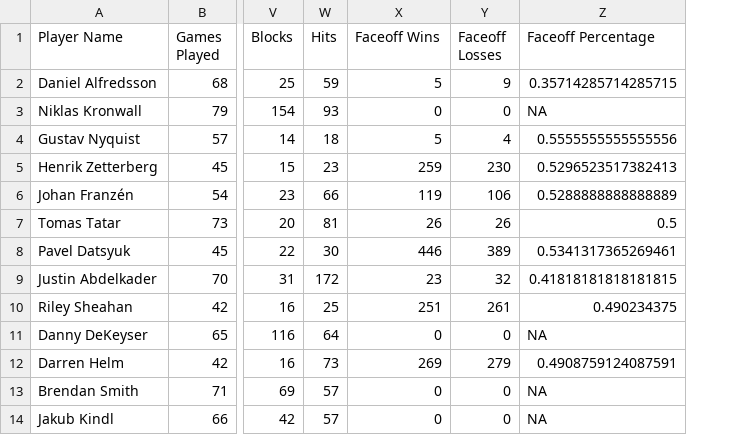
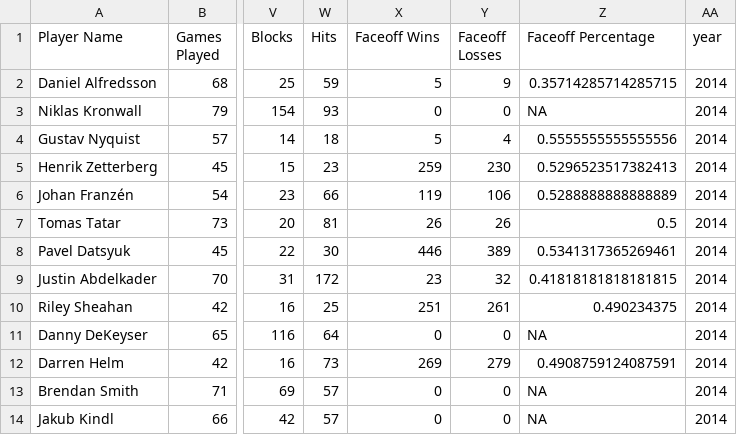
Before and after one commit to dswhite5/red_wings_data, a CSV file: data/DET/scoring_regular_season_DET_2014.csv, drawn as a sheet; only a part is shown, gaps mark what is left out; the diff names each change by its address in the sheet, - before the commit and + after, or states it on an @@ line.

Commit message:
updated scoring with year column

```diff
--- a/data/DET/scoring_regular_season_DET_2014.csv
+++ b/data/DET/scoring_regular_season_DET_2014.csv
+column AA (year), rows 2-14: all 2014
```
Also changed, not shown: data/DET/scoring_regular_season_DET_2008.csv, data/DET/scoring_regular_season_DET_2017.csv, 11 other files.
